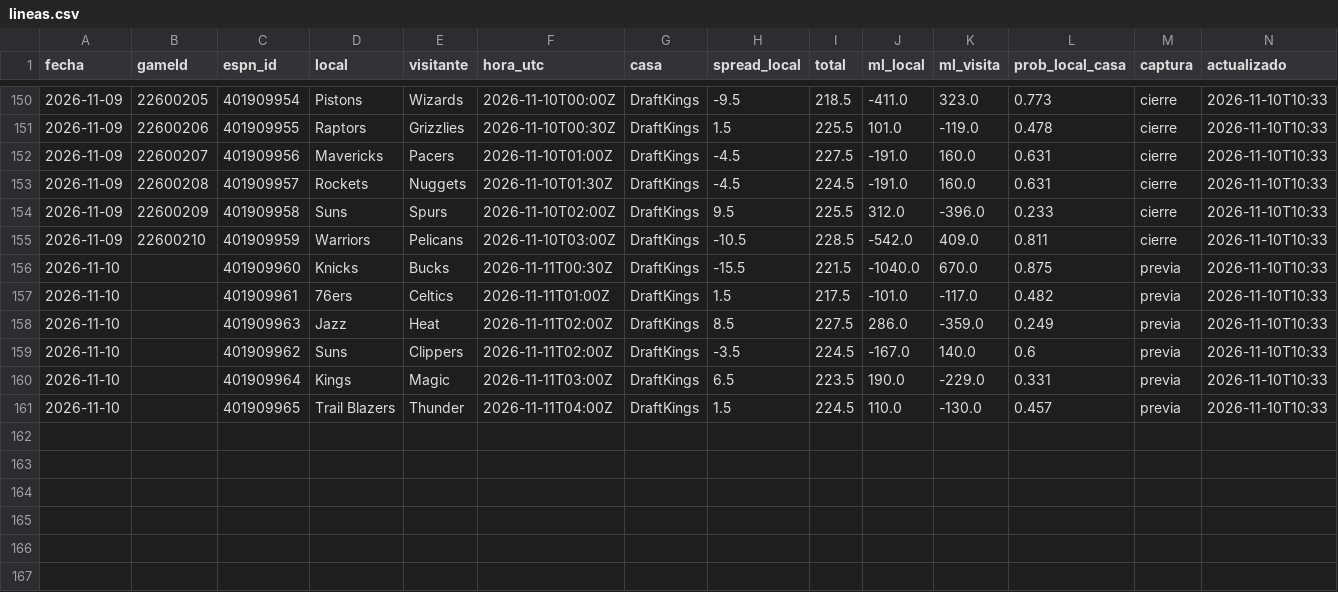
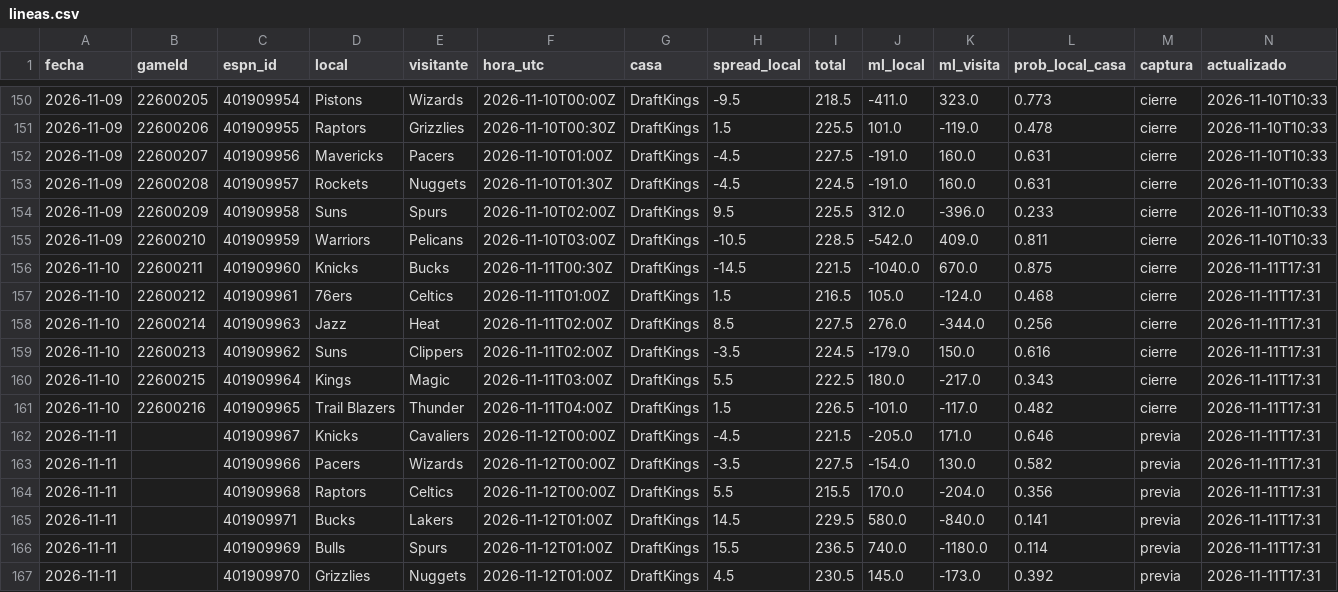
Before and after one commit to noevillaes/nba-player-forecasting, a CSV file: predictions/lineas.csv, drawn as a sheet; only a part is shown, gaps mark what is left out; the diff covers the shown part only.

```diff
--- a/predictions/lineas.csv
+++ b/predictions/lineas.csv
@@ -155,7 +155,13 @@ fecha,gameId,espn_id,local,visitante,hora_utc,casa,spread_local,total,ml_local,m
 2026-11-09,22600210,401909959,Warriors,Pelicans,2026-11-10T03:00Z,DraftKings,-10.5,228.5,-542.0,409.0,0.811,cierre,2026-11-10T10:33
-2026-11-10,,401909960,Knicks,Bucks,2026-11-11T00:30Z,DraftKings,-15.5,221.5,-1040.0,670.0,0.875,previa,2026-11-10T10:33
-2026-11-10,,401909961,76ers,Celtics,2026-11-11T01:00Z,DraftKings,1.5,217.5,-101.0,-117.0,0.482,previa,2026-11-10T10:33
-2026-11-10,,401909963,Jazz,Heat,2026-11-11T02:00Z,DraftKings,8.5,227.5,286.0,-359.0,0.249,previa,2026-11-10T10:33
-2026-11-10,,401909962,Suns,Clippers,2026-11-11T02:00Z,DraftKings,-3.5,224.5,-167.0,140.0,0.6,previa,2026-11-10T10:33
-2026-11-10,,401909964,Kings,Magic,2026-11-11T03:00Z,DraftKings,6.5,223.5,190.0,-229.0,0.331,previa,2026-11-10T10:33
-2026-11-10,,401909965,Trail Blazers,Thunder,2026-11-11T04:00Z,DraftKings,1.5,224.5,110.0,-130.0,0.457,previa,2026-11-10T10:33
+2026-11-10,22600211,401909960,Knicks,Bucks,2026-11-11T00:30Z,DraftKings,-14.5,221.5,-1040.0,670.0,0.875,cierre,2026-11-11T17:31
+2026-11-10,22600212,401909961,76ers,Celtics,2026-11-11T01:00Z,DraftKings,1.5,216.5,105.0,-124.0,0.468,cierre,2026-11-11T17:31
+2026-11-10,22600214,401909963,Jazz,Heat,2026-11-11T02:00Z,DraftKings,8.5,227.5,276.0,-344.0,0.256,cierre,2026-11-11T17:31
+2026-11-10,22600213,401909962,Suns,Clippers,2026-11-11T02:00Z,DraftKings,-3.5,224.5,-179.0,150.0,0.616,cierre,2026-11-11T17:31
+2026-11-10,22600215,401909964,Kings,Magic,2026-11-11T03:00Z,DraftKings,5.5,222.5,180.0,-217.0,0.343,cierre,2026-11-11T17:31
+2026-11-10,22600216,401909965,Trail Blazers,Thunder,2026-11-11T04:00Z,DraftKings,1.5,226.5,-101.0,-117.0,0.482,cierre,2026-11-11T17:31
+2026-11-11,,401909967,Knicks,Cavaliers,2026-11-12T00:00Z,DraftKings,-4.5,221.5,-205.0,171.0,0.646,previa,2026-11-11T17:31
+2026-11-11,,401909966,Pacers,Wizards,2026-11-12T00:00Z,DraftKings,-3.5,227.5,-154.0,130.0,0.582,previa,2026-11-11T17:31
+2026-11-11,,401909968,Raptors,Celtics,2026-11-12T00:00Z,DraftKings,5.5,215.5,170.0,-204.0,0.356,previa,2026-11-11T17:31
+2026-11-11,,401909971,Bucks,Lakers,2026-11-12T01:00Z,DraftKings,14.5,229.5,580.0,-840.0,0.141,previa,2026-11-11T17:31
+2026-11-11,,401909969,Bulls,Spurs,2026-11-12T01:00Z,DraftKings,15.5,236.5,740.0,-1180.0,0.114,previa,2026-11-11T17:31
+2026-11-11,,401909970,Grizzlies,Nuggets,2026-11-12T01:00Z,DraftKings,4.5,230.5,145.0,-173.0,0.392,previa,2026-11-11T17:31
```
Also changed, not shown: 4 added rows elsewhere in this file, predictions/historial_juegos.csv, results/marcador.csv, 11 other files.
